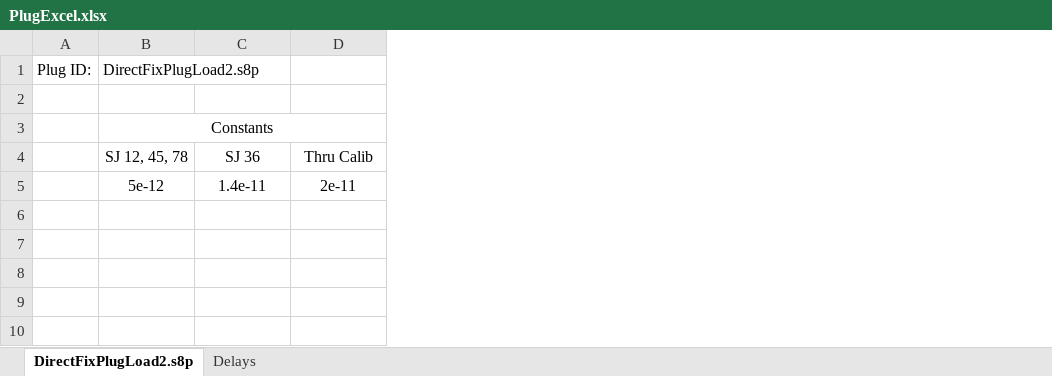
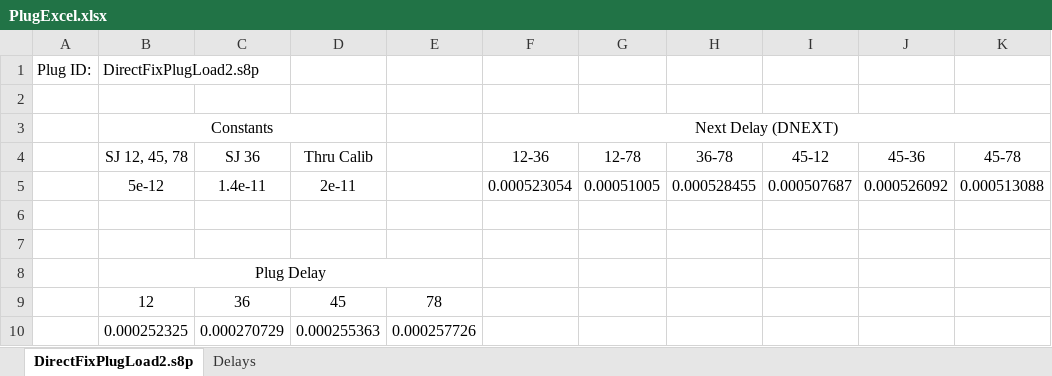
Before and after one commit to Belden-Montreal/SNP-Cable-Analyser, an Excel workbook: PlugExcel.xlsx, sheet DirectFixPlugLoad2.s8p, drawn as a sheet; values as stored, in another font and other column widths than the file's, no borders; the diff names each change by its address in the sheet, - before the commit and + after, or states it on an @@ line.

```diff
--- a/PlugExcel.xlsx (sheet DirectFixPlugLoad2.s8p)
+++ b/PlugExcel.xlsx (sheet DirectFixPlugLoad2.s8p)
+column E, empty
+column F (12-36), row 3: Next Delay (DNEXT); row 5: 0.000523054
+column G (12-78), row 5: 0.00051005
+column H (36-78), row 5: 0.000528455
+column I (45-12), row 5: 0.000507687
+column J (45-36), row 5: 0.000526092
+column K (45-78), row 5: 0.000513088
+row 6: (empty)
+row 7: (empty)
+row 8:  | Plug Delay
+row 9:  | 12 | 36 | 45 | 78
+row 10:  | 0.000252325 | 0.000270729 | 0.000255363 | 0.000257726
```
Also changed, not shown: sheet Delays, 47 other files.
